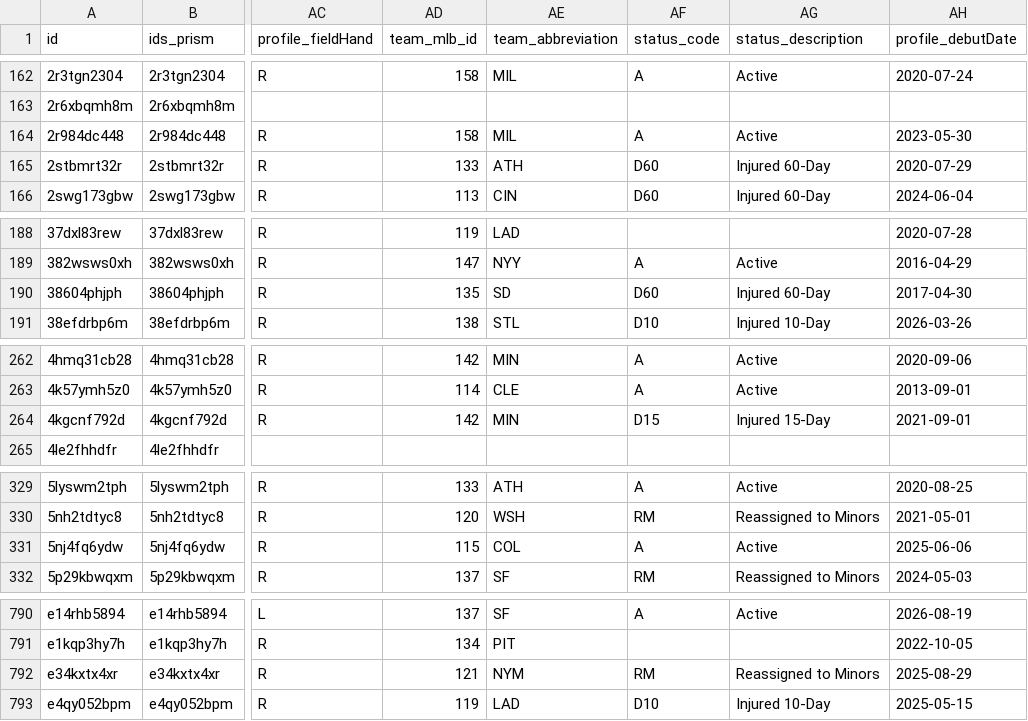
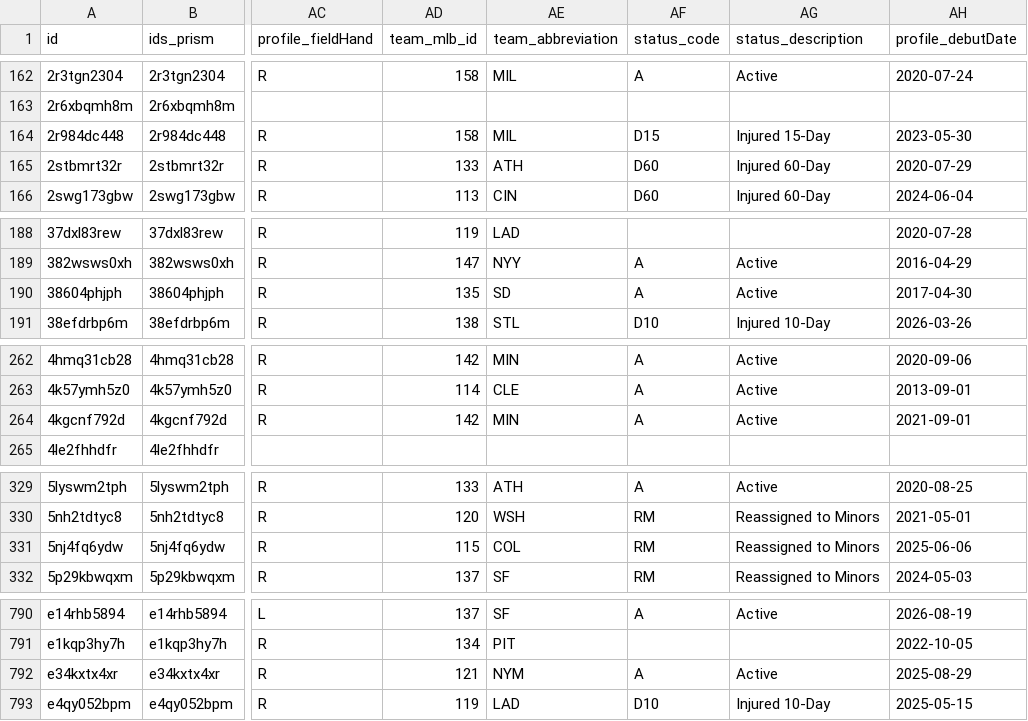
Before and after one commit to StatsVine/prism-registry, a CSV file: exports/mlb/players_mlb_roster/players_mlb_roster.csv, drawn as a sheet; only a part is shown, gaps mark what is left out; the diff covers the shown part only; the diff names each change by its address in the sheet, - before the commit and + after, or states it on an @@ line.

```diff
--- a/exports/mlb/players_mlb_roster/players_mlb_roster.csv
+++ b/exports/mlb/players_mlb_roster/players_mlb_roster.csv
-AF164 (status_code): A
+AF164 (status_code): D15
-AG164 (status_description): Active
+AG164 (status_description): Injured 15-Day
-AF190 (status_code): D60
+AF190 (status_code): A
-AG190 (status_description): Injured 60-Day
+AG190 (status_description): Active
-AF264 (status_code): D15
+AF264 (status_code): A
-AG264 (status_description): Injured 15-Day
+AG264 (status_description): Active
-AF331 (status_code): A
+AF331 (status_code): RM
-AG331 (status_description): Active
+AG331 (status_description): Reassigned to Minors
-AF792 (status_code): RM
+AF792 (status_code): A
-AG792 (status_description): Reassigned to Minors
+AG792 (status_description): Active
```
Also changed, not shown: 21 edited cells elsewhere in this file, exports/mlb/player_ids/player_ids.csv, exports/mlb/players_mlb_profile/players_mlb_profile.csv, 45 other files.
